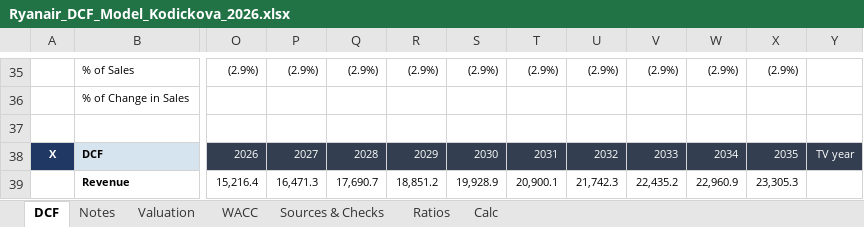
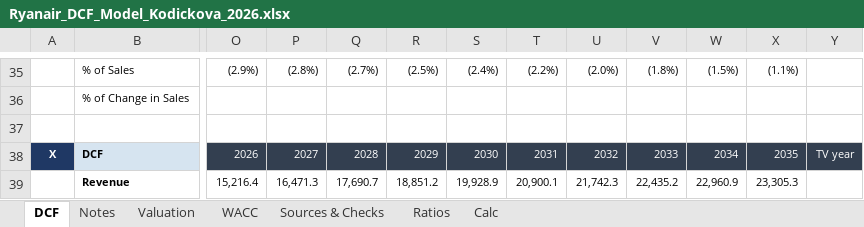
Before and after one commit to vkodickova/ryanair-dcf, an Excel workbook: Ryanair_DCF_Model_Kodickova_2026.xlsx, sheet DCF, drawn as a sheet; only a part is shown, gaps mark what is left out; values as stored, in another font and other column widths than the file's, no borders; the diff covers the shown part only; the diff names each change by its address in the sheet, - before the commit and + after, or states it on an @@ line.

```diff
--- a/Ryanair_DCF_Model_Kodickova_2026.xlsx (sheet DCF)
+++ b/Ryanair_DCF_Model_Kodickova_2026.xlsx (sheet DCF)
-P35: (2.9%)
+P35: (2.8%)
-Q35: (2.9%)
+Q35: (2.7%)
-R35: (2.9%)
+R35: (2.5%)
-S35: (2.9%)
+S35: (2.4%)
-T35: (2.9%)
+T35: (2.2%)
-U35: (2.9%)
+U35: (2.0%)
-V35: (2.9%)
+V35: (1.8%)
-W35: (2.9%)
+W35: (1.5%)
-X35: (2.9%)
+X35: (1.1%)
```
Also changed, not shown: 9 added rows, 9 removed rows, 96 edited cells and cell formats elsewhere in this sheet, sheet Calc, sheet Notes, sheet Sources & Checks, formulas that keep their value, 2 other files.
